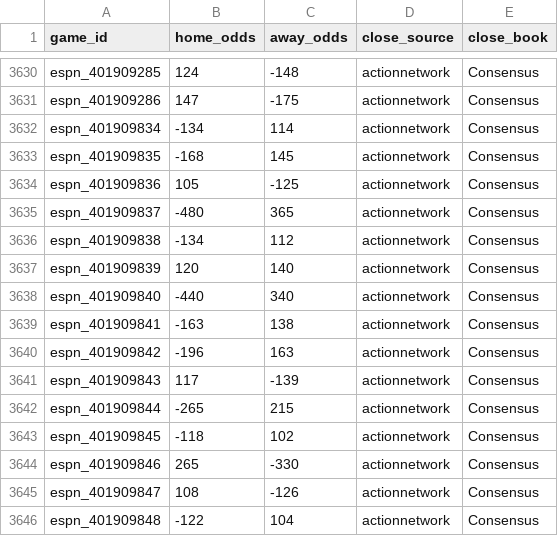
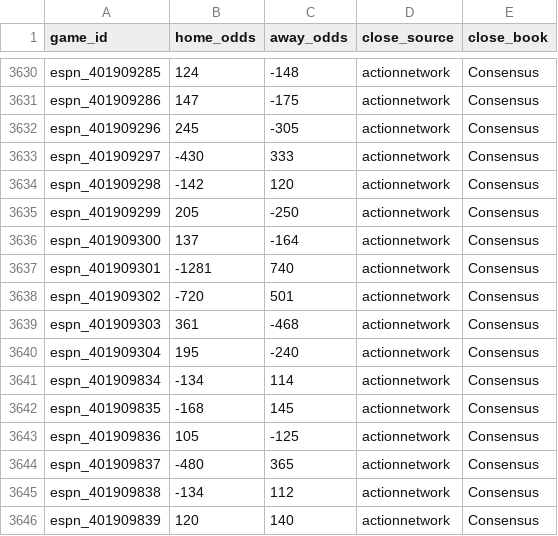
Before and after one commit to rabin0208/nba_moneyline, a CSV file: data/an_closing_odds.csv, drawn as a sheet; only a part is shown, gaps mark what is left out; the shorter side is filled out with more unchanged rows; the diff covers the shown part only; the diff names each change by its address in the sheet, - before the commit and + after, or states it on an @@ line.

```diff
--- a/data/an_closing_odds.csv
+++ b/data/an_closing_odds.csv
+row 3632: espn_401909296 | 245 | -305 | actionnetwork | Consensus
+row 3633: espn_401909297 | -430 | 333 | actionnetwork | Consensus
+row 3634: espn_401909298 | -142 | 120 | actionnetwork | Consensus
+row 3635: espn_401909299 | 205 | -250 | actionnetwork | Consensus
+row 3636: espn_401909300 | 137 | -164 | actionnetwork | Consensus
+row 3637: espn_401909301 | -1281 | 740 | actionnetwork | Consensus
+row 3638: espn_401909302 | -720 | 501 | actionnetwork | Consensus
+row 3639: espn_401909303 | 361 | -468 | actionnetwork | Consensus
+row 3640: espn_401909304 | 195 | -240 | actionnetwork | Consensus
```
Also changed, not shown: 24 added rows elsewhere in this file, data/opening_odds.csv, 2 other files.
